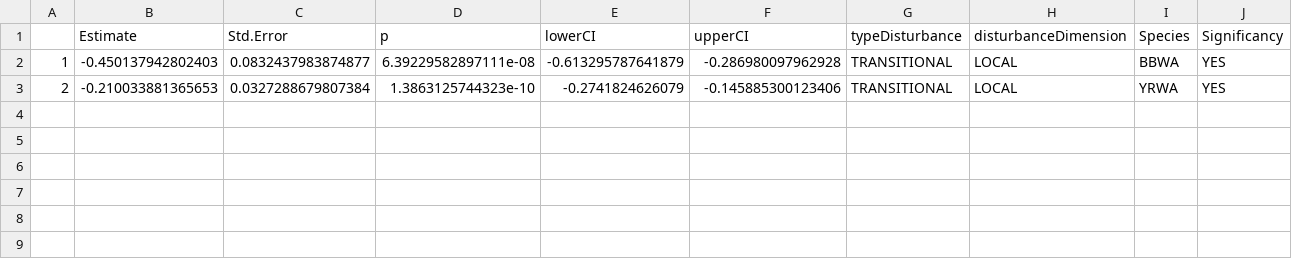
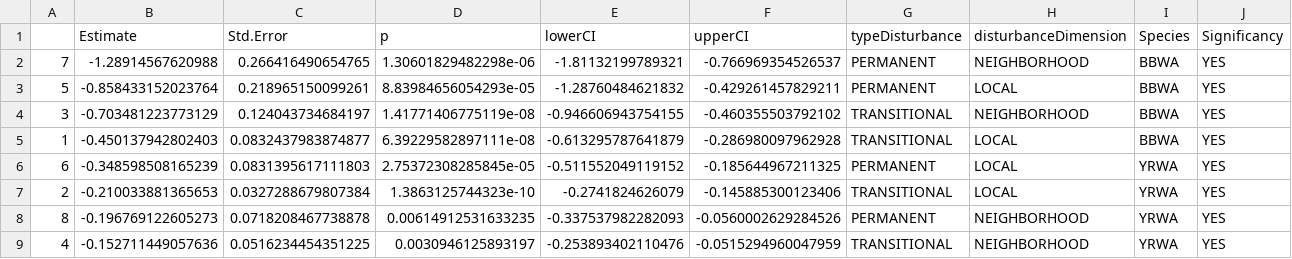
Before and after one commit to tati-micheletti/borealBirdsAndForestry, a CSV file: outputs/plotList.csv, drawn as a sheet.

```diff
--- a/outputs/plotList.csv
+++ b/outputs/plotList.csv
@@ -1,3 +1,9 @@
 "","Estimate","Std.Error","p","lowerCI","upperCI","typeDisturbance","disturbanceDimension","Species","Significancy"
+"7",-1.28914567620988,0.266416490654765,1.30601829482298e-06,-1.81132199789321,-0.766969354526537,"PERMANENT","NEIGHBORHOOD","BBWA","YES"
+"5",-0.858433152023764,0.218965150099261,8.83984656054293e-05,-1.28760484621832,-0.429261457829211,"PERMANENT","LOCAL","BBWA","YES"
+"3",-0.703481223773129,0.124043734684197,1.41771406775119e-08,-0.946606943754155,-0.460355503792102,"TRANSITIONAL","NEIGHBORHOOD","BBWA","YES"
 "1",-0.450137942802403,0.0832437983874877,6.39229582897111e-08,-0.613295787641879,-0.286980097962928,"TRANSITIONAL","LOCAL","BBWA","YES"
+"6",-0.348598508165239,0.0831395617111803,2.75372308285845e-05,-0.511552049119152,-0.185644967211325,"PERMANENT","LOCAL","YRWA","YES"
 "2",-0.210033881365653,0.0327288679807384,1.3863125744323e-10,-0.2741824626079,-0.145885300123406,"TRANSITIONAL","LOCAL","YRWA","YES"
+"8",-0.196769122605273,0.0718208467738878,0.00614912531633235,-0.337537982282093,-0.0560002629284526,"PERMANENT","NEIGHBORHOOD","YRWA","YES"
+"4",-0.152711449057636,0.0516234454351225,0.0030946125893197,-0.253893402110476,-0.0515294960047959,"TRANSITIONAL","NEIGHBORHOOD","YRWA","YES"
```
Also changed, not shown: 2 other files.
